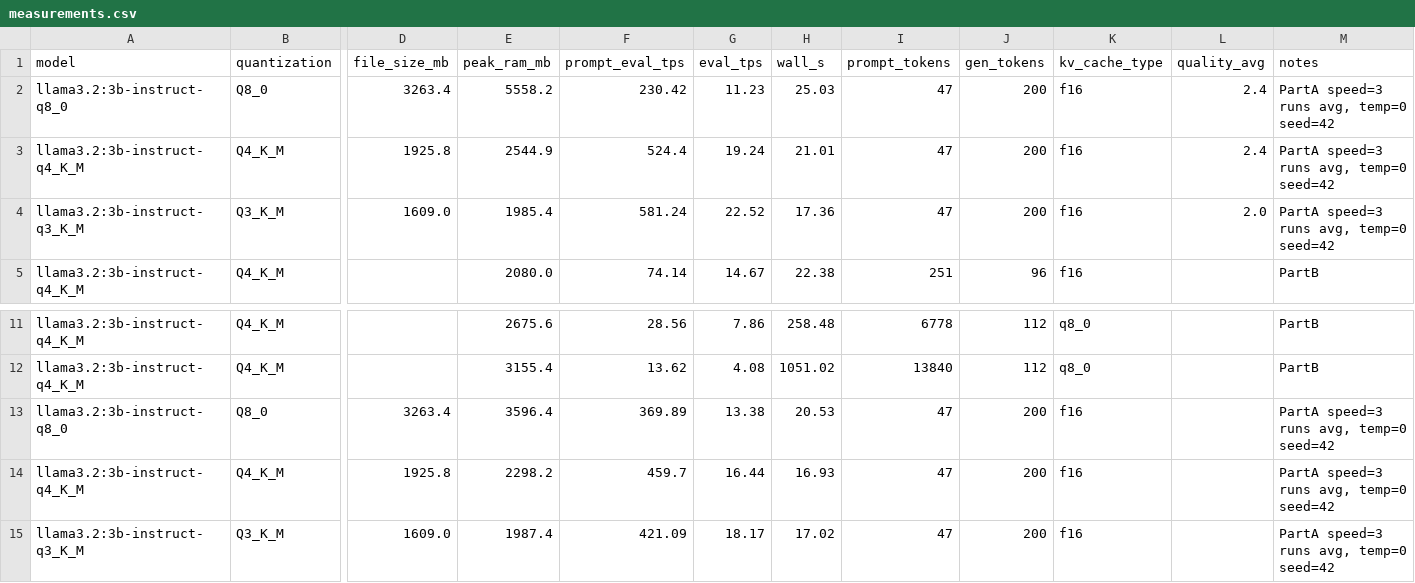
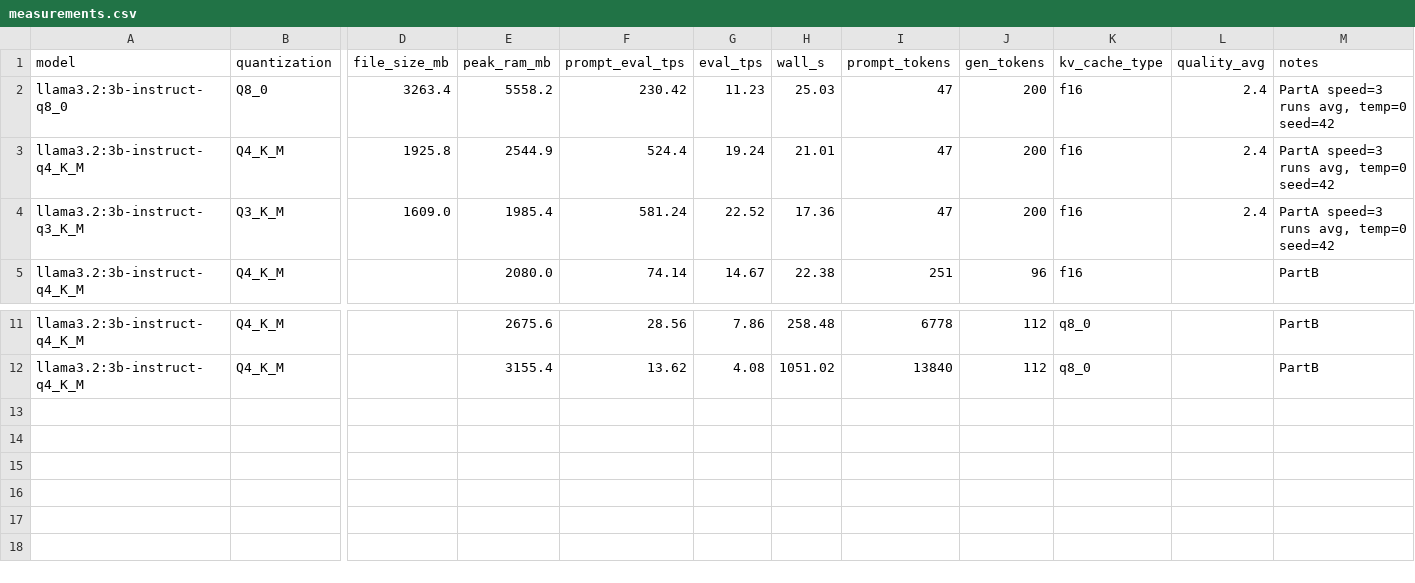
Before and after one commit to Gparedes3/IRONMAN, a CSV file: measurements.csv, drawn as a sheet; only a part is shown, gaps mark what is left out; rows hold the shown columns only; the diff names each change by its address in the sheet, - before the commit and + after, or states it on an @@ line.

```diff
--- a/measurements.csv
+++ b/measurements.csv
-L4 (quality_avg): 2.0
+L4 (quality_avg): 2.4
-row 13: llama3.2:3b-instruct-q8_0 | Q8_0 | 3263.4 | 3596.4 | 369.89 | 13.38 | 20.53 | 47 | 200 | f16 |  | PartA speed=3 runs avg, temp=0 seed=42
-row 14: llama3.2:3b-instruct-q4_K_M | Q4_K_M | 1925.8 | 2298.2 | 459.7 | 16.44 | 16.93 | 47 | 200 | f16 |  | PartA speed=3 runs avg, temp=0 seed=42
-row 15: llama3.2:3b-instruct-q3_K_M | Q3_K_M | 1609.0 | 1987.4 | 421.09 | 18.17 | 17.02 | 47 | 200 | f16 |  | PartA speed=3 runs avg, temp=0 seed=42
```
Also changed, not shown: 9 other files.
